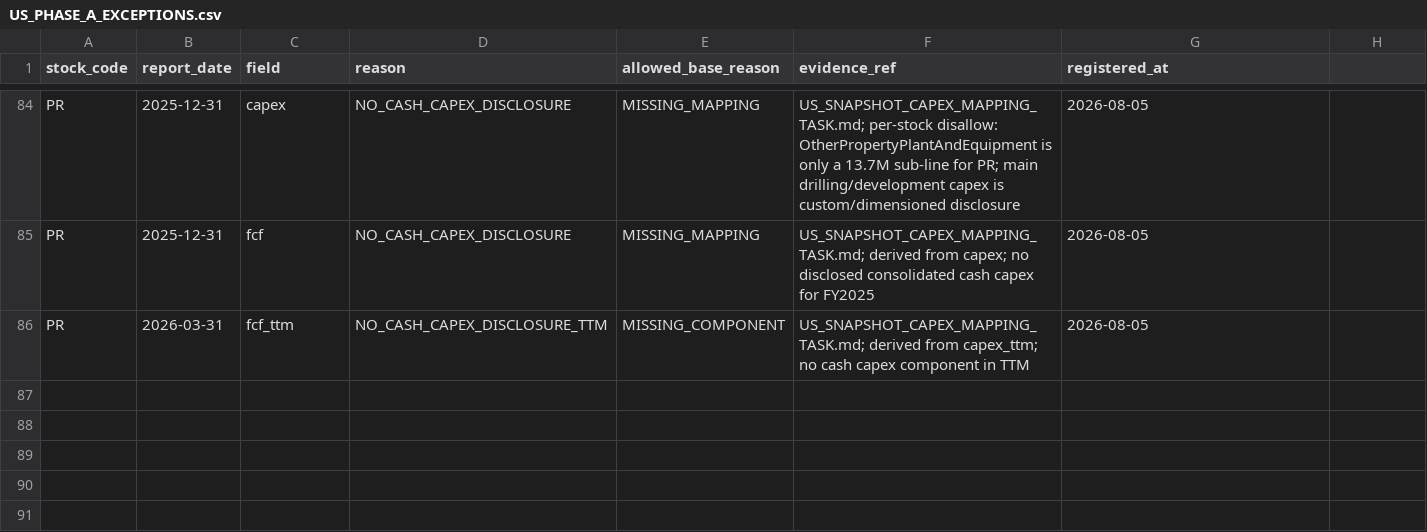
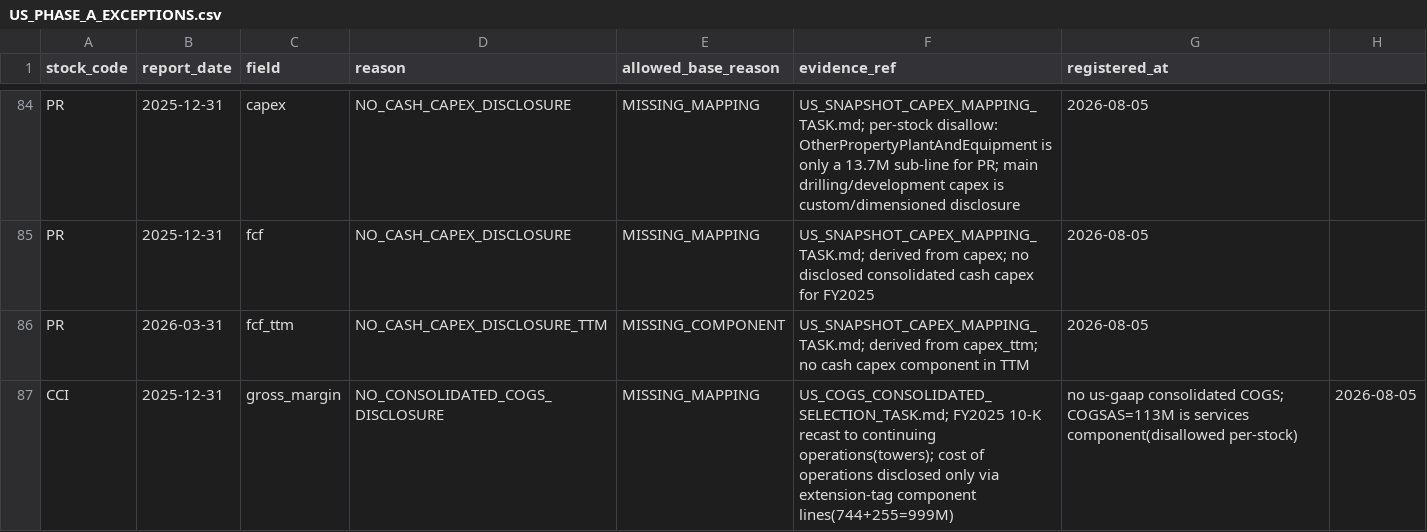
Before and after one commit to harryhhh111/stock-data-system, a CSV file: docs/core/US_PHASE_A_EXCEPTIONS.csv, drawn as a sheet; only a part is shown, gaps mark what is left out.

```diff
--- a/docs/core/US_PHASE_A_EXCEPTIONS.csv
+++ b/docs/core/US_PHASE_A_EXCEPTIONS.csv
@@ -86 +86,2 @@ PR,2025-12-31,fcf,NO_CASH_CAPEX_DISCLOSURE,MISSING_MAPPING,US_SNAPSHOT_CAPEX_MAP
 PR,2026-03-31,fcf_ttm,NO_CASH_CAPEX_DISCLOSURE_TTM,MISSING_COMPONENT,US_SNAPSHOT_CAPEX_MAPPING_TASK.md; derived from capex_ttm; no cash capex component in TTM,2026-08-05
+CCI,2025-12-31,gross_margin,NO_CONSOLIDATED_COGS_DISCLOSURE,MISSING_MAPPING,US_COGS_CONSOLIDATED_SELECTION_TASK.md; FY2025 10-K recast to continuing operations(towers); cost of operations disclosed only via extension-tag component lines(744+255=999M),no us-gaap consolidated COGS; COGSAS=113M is services component(disallowed per-stock),2026-08-05
```
Also changed, not shown: docs/evidence/us_cogs_consolidated_ledger_review.csv, 3 other files.
